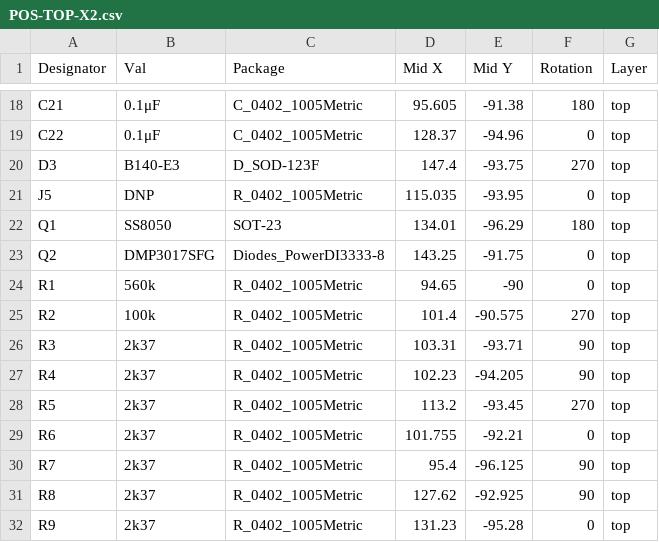
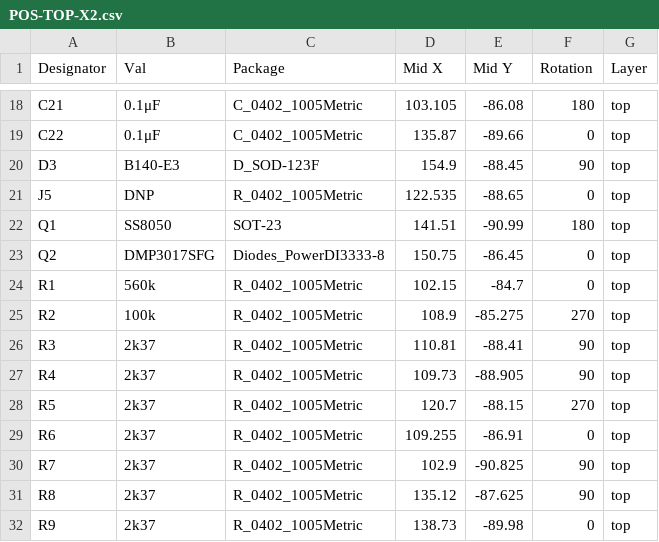
Before and after one commit to Jana-Marie/Otter-Iron, a CSV file: KiCAD/production/X2/POS-TOP-X2.csv, drawn as a sheet; only a part is shown, gaps mark what is left out; the diff covers the shown part only; the diff names each change by its address in the sheet, - before the commit and + after, or states it on an @@ line.

```diff
--- a/KiCAD/production/X2/POS-TOP-X2.csv
+++ b/KiCAD/production/X2/POS-TOP-X2.csv
-D18 (Mid X): 95.605
+D18 (Mid X): 103.105
-E18 (Mid Y): -91.38
+E18 (Mid Y): -86.08
-D19 (Mid X): 128.37
+D19 (Mid X): 135.87
-E19 (Mid Y): -94.96
+E19 (Mid Y): -89.66
-D20 (Mid X): 147.4
+D20 (Mid X): 154.9
-E20 (Mid Y): -93.75
+E20 (Mid Y): -88.45
-F20 (Rotation): 270
+F20 (Rotation): 90
-D21 (Mid X): 115.035
+D21 (Mid X): 122.535
-E21 (Mid Y): -93.95
+E21 (Mid Y): -88.65
-D22 (Mid X): 134.01
+D22 (Mid X): 141.51
-E22 (Mid Y): -96.29
+E22 (Mid Y): -90.99
-D23 (Mid X): 143.25
+D23 (Mid X): 150.75
-E23 (Mid Y): -91.75
+E23 (Mid Y): -86.45
-D24 (Mid X): 94.65
+D24 (Mid X): 102.15
-E24 (Mid Y): -90
+E24 (Mid Y): -84.7
-D25 (Mid X): 101.4
+D25 (Mid X): 108.9
-E25 (Mid Y): -90.575
+E25 (Mid Y): -85.275
-D26 (Mid X): 103.31
+D26 (Mid X): 110.81
-E26 (Mid Y): -93.71
+E26 (Mid Y): -88.41
-D27 (Mid X): 102.23
+D27 (Mid X): 109.73
-E27 (Mid Y): -94.205
+E27 (Mid Y): -88.905
-D28 (Mid X): 113.2
+D28 (Mid X): 120.7
-E28 (Mid Y): -93.45
+E28 (Mid Y): -88.15
-D29 (Mid X): 101.755
+D29 (Mid X): 109.255
-E29 (Mid Y): -92.21
+E29 (Mid Y): -86.91
-D30 (Mid X): 95.4
+D30 (Mid X): 102.9
-E30 (Mid Y): -96.125
+E30 (Mid Y): -90.825
-D31 (Mid X): 127.62
+D31 (Mid X): 135.12
-E31 (Mid Y): -92.925
+E31 (Mid Y): -87.625
-D32 (Mid X): 131.23
+D32 (Mid X): 138.73
-E32 (Mid Y): -95.28
+E32 (Mid Y): -89.98
```
Also changed, not shown: 169 edited cells elsewhere in this file.
